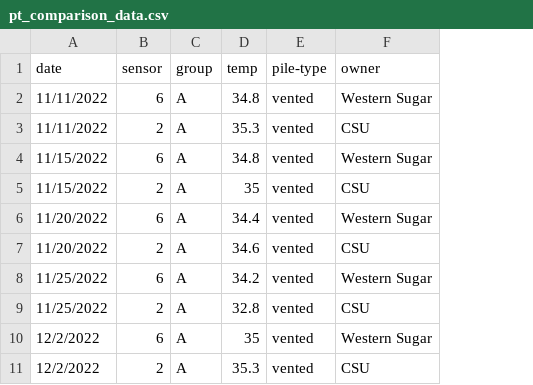
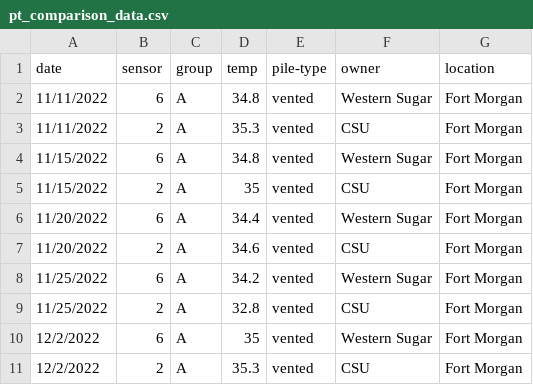
Before and after one commit to ansleybrown1337/pile-temp-sensor-comparison, a CSV file: Data/pt_comparison_data.csv, drawn as a sheet; only a part is shown; the diff names each change by its address in the sheet, - before the commit and + after, or states it on an @@ line.

Commit message:
Cleaning up
added location by shape on 1:1 graphs, and fixed timeseries line graph comparisons

```diff
--- a/Data/pt_comparison_data.csv
+++ b/Data/pt_comparison_data.csv
+column G (location), rows 2-11: all Fort Morgan
```
Also changed, not shown: 2 other files.
